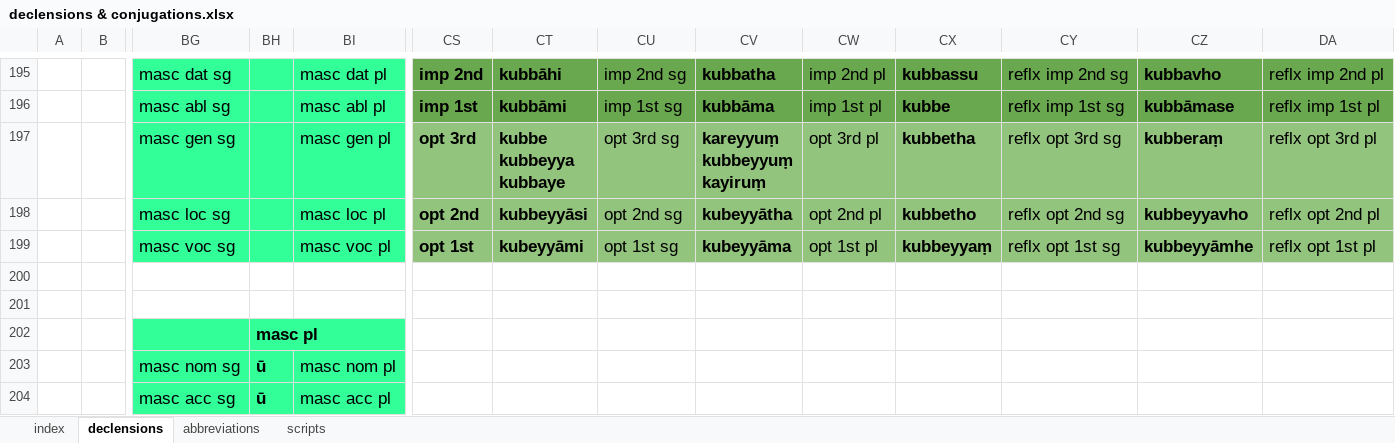
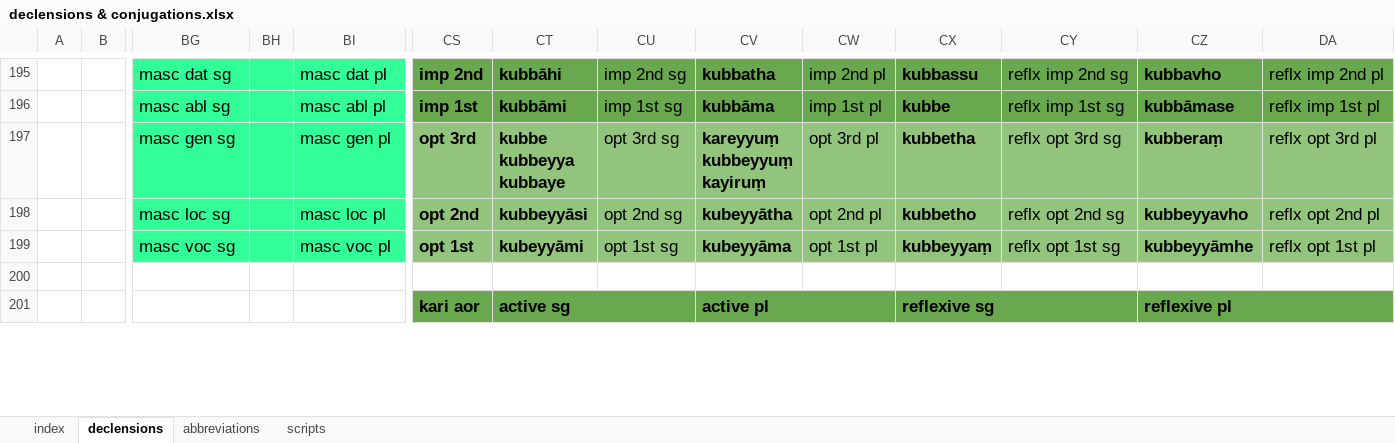
Before and after one commit to digitalpalidictionary/inflection-generator, an Excel workbook: declensions & conjugations.xlsx, sheet declensions, drawn as a sheet; only a part is shown, gaps mark what is left out; values as stored, in another font and other column widths than the file's, no borders; removed rows and columns are numbered as before the commit, all else as after; rows hold the shown columns only; the diff covers the shown part only; the diff names each change by its address in the sheet, - before the commit and + after, or states it on an @@ line.

```diff
--- a/declensions & conjugations.xlsx (sheet declensions)
+++ b/declensions & conjugations.xlsx (sheet declensions)
-row 201: (empty)
+row 201:  |  |  |  |  | kari aor | active sg |  | active pl |  | reflexive sg |  | reflexive pl
-CS201:DA201 fill: none
+CS201:DA201 fill: #6AA84F
+CT201:CU201 merged
+CV201:CW201 merged
+CX201:CY201 merged
+CZ201:DA201 merged
-row 202:  |  |  | masc pl
-row 203:  |  | masc nom sg | ū | masc nom pl
-row 204:  |  | masc acc sg | ū | masc acc pl
```
Also changed, not shown: 3 added rows, 39 edited cells and cell formats elsewhere in this sheet, sheet index, 3 other files.
